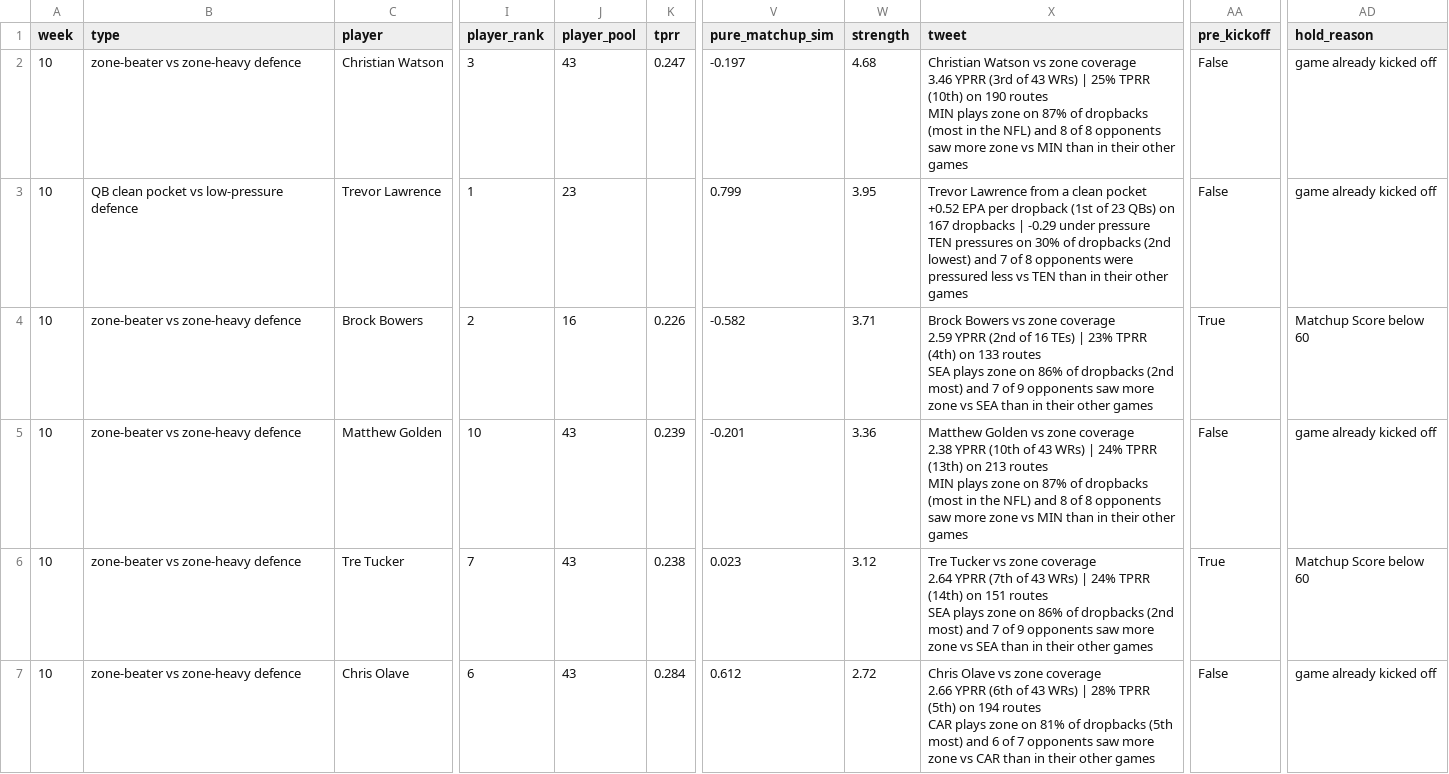
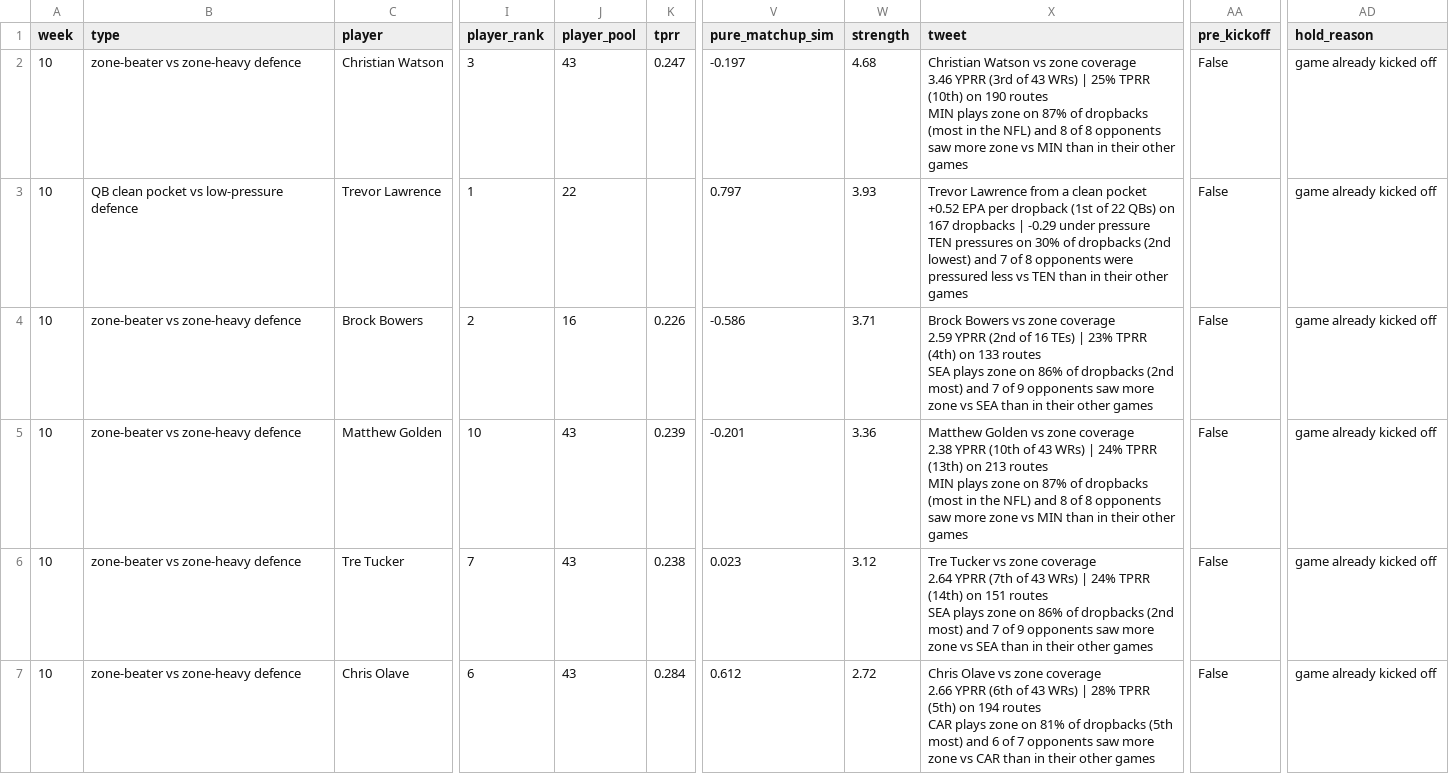
Before and after one commit to dhanani1/dwain-coverage-data, a CSV file: matchup_angles_candidates_wk10.csv, drawn as a sheet; only a part is shown, gaps mark what is left out; the diff covers the shown part only; the diff names each change by its address in the sheet, - before the commit and + after, or states it on an @@ line.

```diff
--- a/matchup_angles_candidates_wk10.csv
+++ b/matchup_angles_candidates_wk10.csv
-J3 (player_pool): 23
+J3 (player_pool): 22
-V3 (pure_matchup_sim): 0.799
+V3 (pure_matchup_sim): 0.797
-W3 (strength): 3.95
+W3 (strength): 3.93
-X3 (tweet): …(1st of 23 QBs) on…
+X3 (tweet): …(1st of 22 QBs) on…
-V4 (pure_matchup_sim): -0.582
+V4 (pure_matchup_sim): -0.586
-AA4 (pre_kickoff): True
+AA4 (pre_kickoff): False
-AD4 (hold_reason): Matchup Score below 60
+AD4 (hold_reason): game already kicked off
-AA6 (pre_kickoff): True
+AA6 (pre_kickoff): False
-AD6 (hold_reason): Matchup Score below 60
+AD6 (hold_reason): game already kicked off
```
Also changed, not shown: 33 edited cells elsewhere in this file, def_absences_wk10.csv, matchup_angles_wk10.csv, 6 other files.
